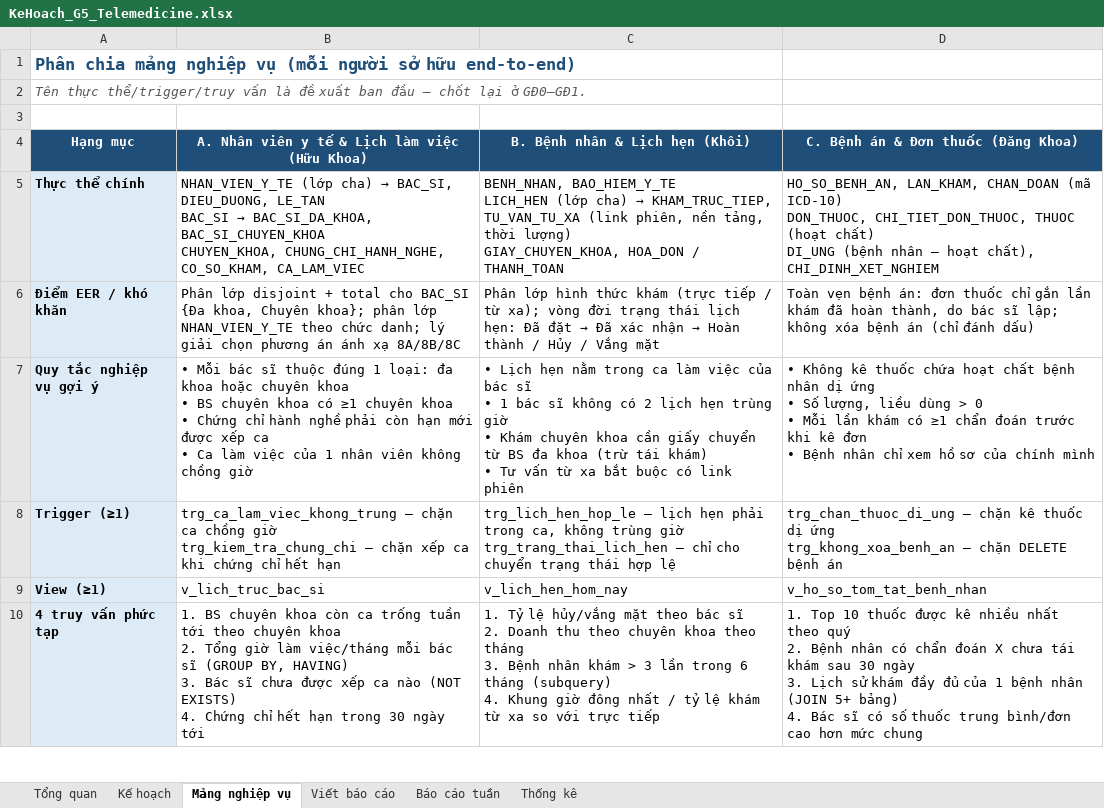
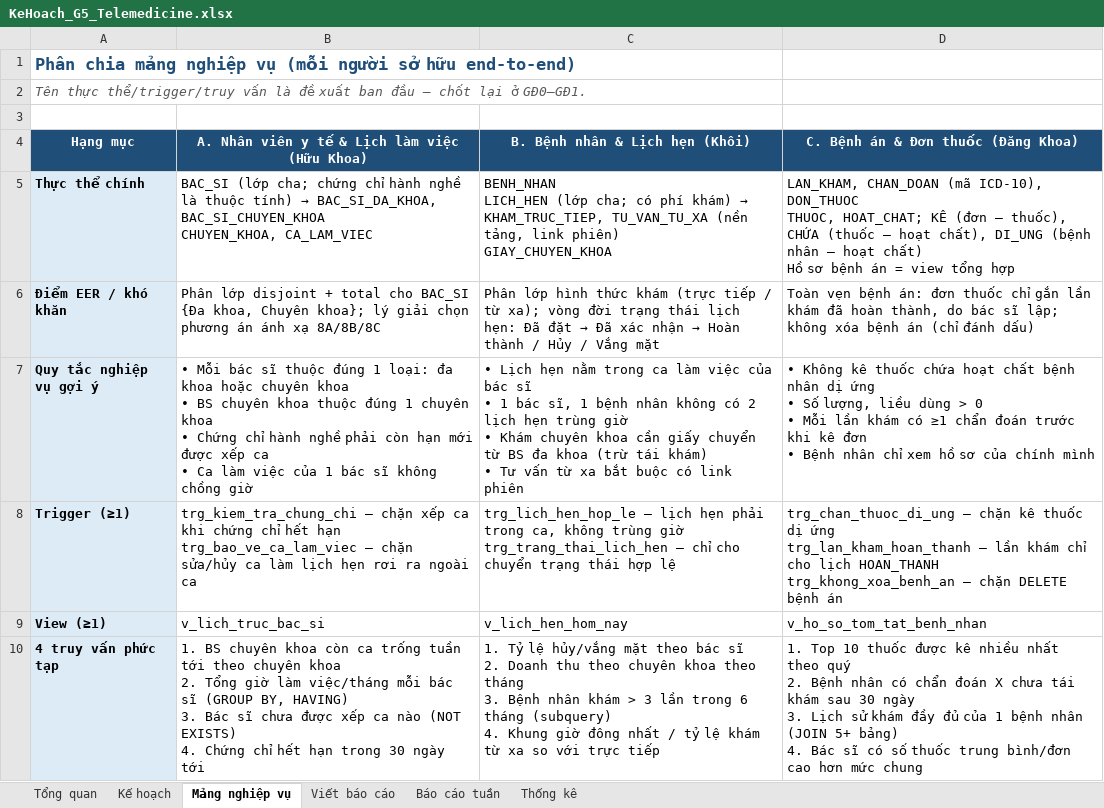
Before and after one commit to khoiln218/telemedicine, an Excel workbook: docs/KeHoach_G5_Telemedicine.xlsx, sheet Mảng nghiệp vụ, drawn as a sheet; only a part is shown; values as stored, in another font and other column widths than the file's, no borders; ↵ is a line break in a cell; the diff names each change by its address in the sheet, - before the commit and + after, or states it on an @@ line.

```diff
--- a/docs/KeHoach_G5_Telemedicine.xlsx (sheet Mảng nghiệp vụ)
+++ b/docs/KeHoach_G5_Telemedicine.xlsx (sheet Mảng nghiệp vụ)
@@ B5: NHAN_VIEN_Y_TE (lớp cha) → BAC_SI, DIEU_DUONG, LE_TAN ↵ BAC_SI → BAC_SI_DA_KHOA, BAC_SI_CHUYEN_KHOA ↵ CHUYEN_KHOA, CHUNG_CHI_HANH_NGHE, CO_SO_KHAM, CA_LAM_VIEC → BAC_SI (lớp cha; chứng chỉ hành nghề là thuộc tính) → BAC_SI_DA_KHOA, BAC_SI_CHUYEN_KHOA ↵ CHUYEN_KHOA, CA_LAM_VIEC @@
@@ C5 (B. Bệnh nhân & Lịch hẹn (Khôi)): BENH_NHAN, BAO_HIEM_Y_TE ↵ LICH_HEN (lớp cha) → KHAM_TRUC_TIEP, TU_VAN_TU_XA (link phiên, nền tảng, thời lượng) ↵ GIAY_CHUYEN_KHOA, HOA_DON / THANH_TOAN → BENH_NHAN ↵ LICH_HEN (lớp cha; có phí khám) → KHAM_TRUC_TIEP, TU_VAN_TU_XA (nền tảng, link phiên) ↵ GIAY_CHUYEN_KHOA @@
-D5: HO_SO_BENH_AN, LAN_KHAM, CHAN_DOAN (mã ICD-10) ↵ DON_THUOC, CHI_TIET_DON_THUOC, THUOC (hoạt chất) ↵ DI_UNG (bệnh nhân – hoạt chất), CHI_DINH_XET_NGHIEM
+D5: LAN_KHAM, CHAN_DOAN (mã ICD-10), DON_THUOC ↵ THUOC, HOAT_CHAT; KÊ (đơn – thuốc), CHỨA (thuốc – hoạt chất), DI_UNG (bệnh nhân – hoạt chất) ↵ Hồ sơ bệnh án = view tổng hợp
-B6: …Chuyên khoa}; phân lớp NHAN_VIEN_Y_TE theo chức danh; lý giải…
+B6: …Chuyên khoa}; lý giải…
-B7: …chuyên khoa có ≥1 chuyên khoa ↵ • Chứng chỉ hành nghề phải còn hạn mới được xếp ca ↵ • Ca làm việc của 1 nhân viên không chồng…
+B7: …chuyên khoa thuộc đúng 1 chuyên khoa ↵ • Chứng chỉ hành nghề phải còn hạn mới được xếp ca ↵ • Ca làm việc của 1 bác sĩ không chồng…
-C7 (B. Bệnh nhân & Lịch hẹn (Khôi)): …1 bác sĩ không có…
+C7 (B. Bệnh nhân & Lịch hẹn (Khôi)): …1 bác sĩ, 1 bệnh nhân không có…
-B8: trg_ca_lam_viec_khong_trung – chặn ca chồng giờ ↵ trg_kiem_tra_chung_chi – chặn xếp ca khi chứng chỉ hết hạn
+B8: trg_kiem_tra_chung_chi – chặn xếp ca khi chứng chỉ hết hạn ↵ trg_bao_ve_ca_lam_viec – chặn sửa/hủy ca làm lịch hẹn rơi ra ngoài ca
-D8: …dị ứng ↵ trg_khong_xoa_benh_an –…
+D8: …dị ứng ↵ trg_lan_kham_hoan_thanh – lần khám chỉ cho lịch HOAN_THANH ↵ trg_khong_xoa_benh_an –…
```
Also changed, not shown: sheet Kế hoạch, sheet Thống kê, sheet Báo cáo tuần, sheet Viết báo cáo, 2 other files.
